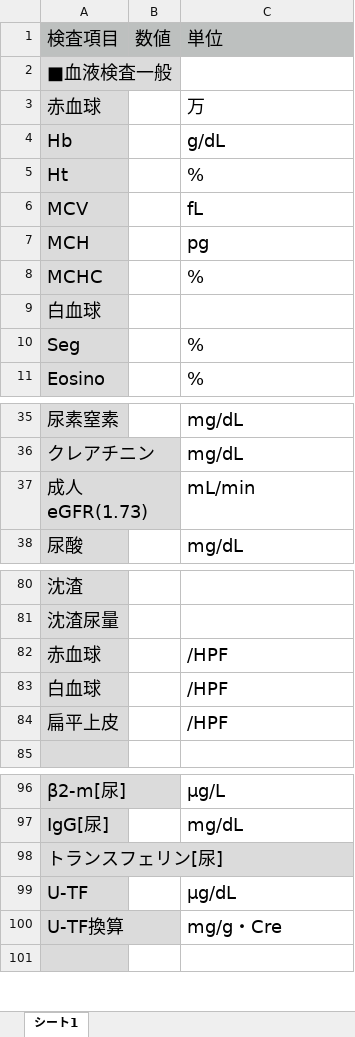
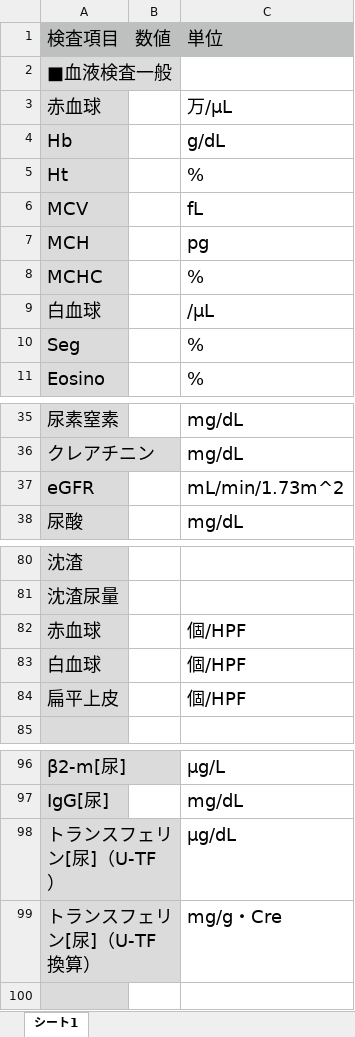
Before and after one commit to cyrus-git/medicaltest-to-text, an Excel workbook: template.xlsx, sheet シート1, drawn as a sheet; only a part is shown, gaps mark what is left out; values as stored, in another font and other column widths than the file's, no borders; removed rows and columns are numbered as before the commit, all else as after; the diff covers the shown part only; the diff names each change by its address in the sheet, - before the commit and + after, or states it on an @@ line.

```diff
--- a/template.xlsx (sheet シート1)
+++ b/template.xlsx (sheet シート1)
-C3: 万
+C3: 万/μL
-C9: (empty)
+C9: /μL
-row 37: 成人eGFR(1.73) |  | mL/min
+row 37: eGFR |  | mL/min/1.73m^2
-C82:C84: /HPF
+C82:C84: 個/HPF
-row 98: トランスフェリン[尿]
-A98: U-TF
+A98: トランスフェリン[尿]（U-TF）
-A99: U-TF換算
+A99: トランスフェリン[尿]（U-TF換算）
```
Also changed, not shown: 1 edited cell elsewhere in this sheet, 1 other file.
